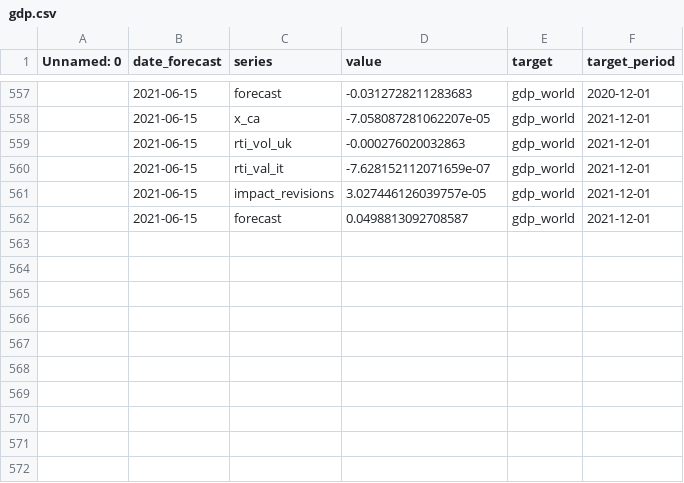
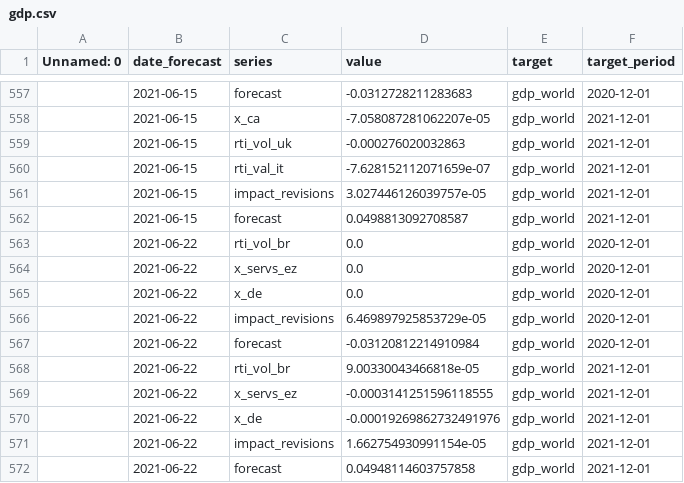
Before and after one commit to dhopp1-UNCTAD/unctad-nowcast-web, a CSV file: nowcasts/data/gdp.csv, drawn as a sheet; only a part is shown, gaps mark what is left out; the diff names each change by its address in the sheet, - before the commit and + after, or states it on an @@ line.

```diff
--- a/nowcasts/data/gdp.csv
+++ b/nowcasts/data/gdp.csv
+row 563:  | 2021-06-22 | rti_vol_br | 0.0 | gdp_world | 2020-12-01
+row 564:  | 2021-06-22 | x_servs_ez | 0.0 | gdp_world | 2020-12-01
+row 565:  | 2021-06-22 | x_de | 0.0 | gdp_world | 2020-12-01
+row 566:  | 2021-06-22 | impact_revisions | 6.469897925853729e-05 | gdp_world | 2020-12-01
+row 567:  | 2021-06-22 | forecast | -0.03120812214910984 | gdp_world | 2020-12-01
+row 568:  | 2021-06-22 | rti_vol_br | 9.00330043466818e-05 | gdp_world | 2021-12-01
+row 569:  | 2021-06-22 | x_servs_ez | -0.0003141251596118555 | gdp_world | 2021-12-01
+row 570:  | 2021-06-22 | x_de | -0.00019269862732491976 | gdp_world | 2021-12-01
+row 571:  | 2021-06-22 | impact_revisions | 1.662754930991154e-05 | gdp_world | 2021-12-01
+row 572:  | 2021-06-22 | forecast | 0.04948114603757858 | gdp_world | 2021-12-01
```
Also changed, not shown: nowcasts/data/actuals.csv, nowcasts/data/lstm.csv, 1 other file.
